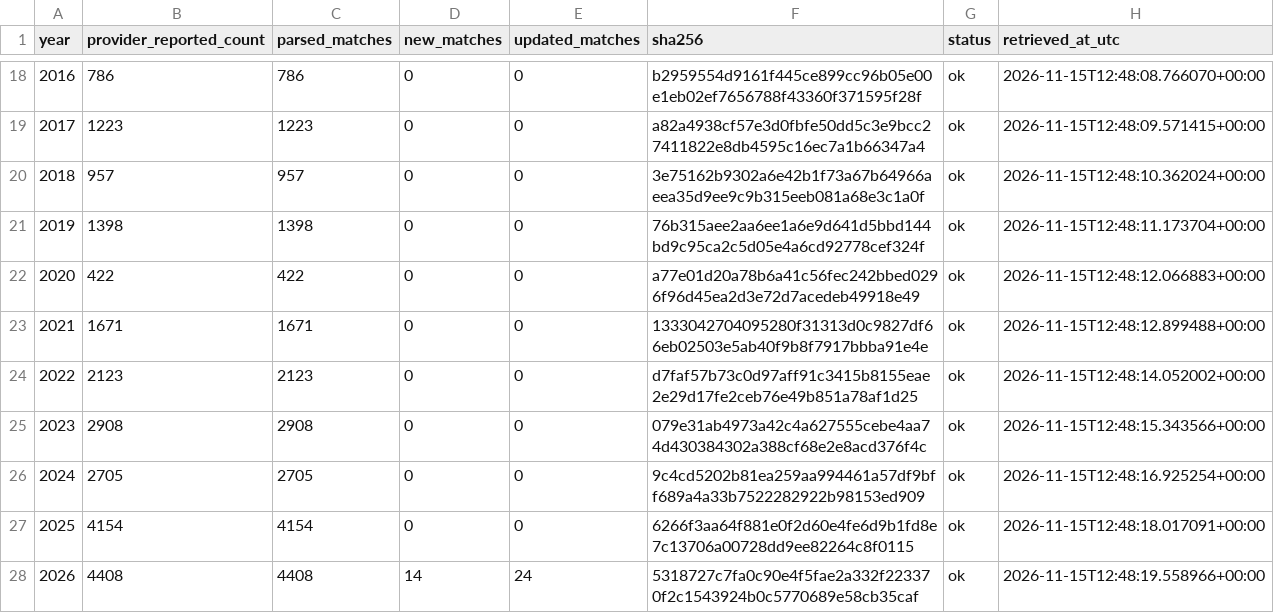
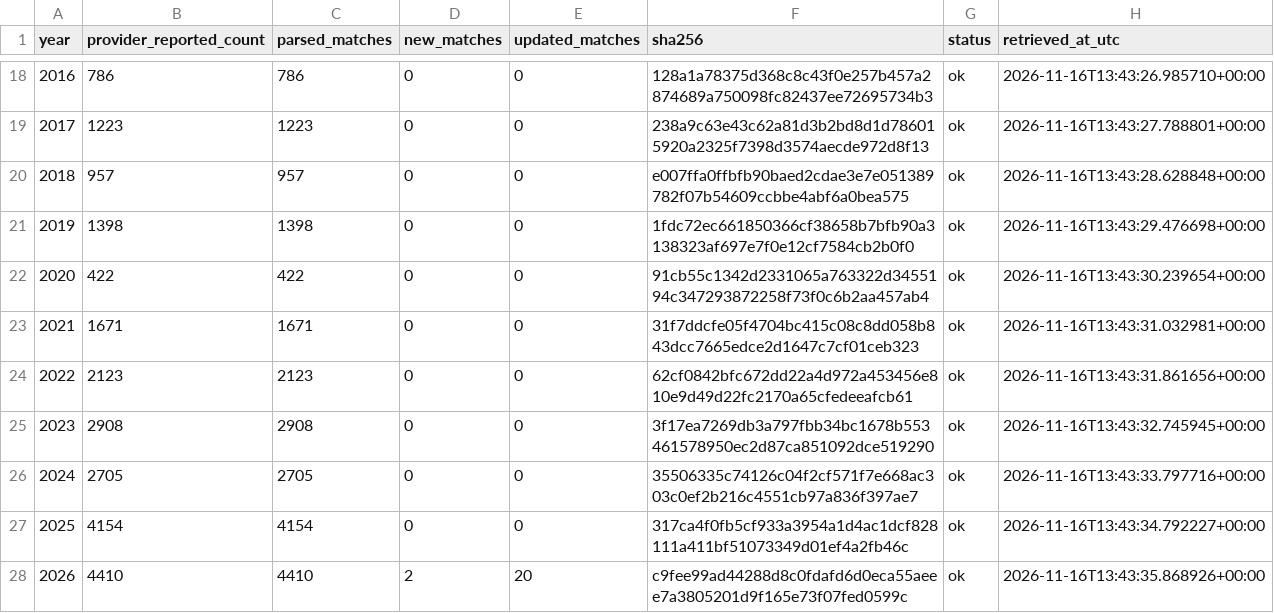
Before and after one commit to sumeetamin/elite-volleyball-dataset, a CSV file: data/coverage_fivb_vis.csv, drawn as a sheet; only a part is shown, gaps mark what is left out; the diff covers the shown part only.

```diff
--- a/data/coverage_fivb_vis.csv
+++ b/data/coverage_fivb_vis.csv
@@ -18,11 +18,11 @@ year,provider_reported_count,parsed_matches,new_matches,updated_matches,sha256,s
-2016,786,786,0,0,b2959554d9161f445ce899cc96b05e00e1eb02ef7656788f43360f371595f28f,ok,2026-11-15T12:48:08.766070+00:00
-2017,1223,1223,0,0,a82a4938cf57e3d0fbfe50dd5c3e9bcc27411822e8db4595c16ec7a1b66347a4,ok,2026-11-15T12:48:09.571415+00:00
-2018,957,957,0,0,3e75162b9302a6e42b1f73a67b64966aeea35d9ee9c9b315eeb081a68e3c1a0f,ok,2026-11-15T12:48:10.362024+00:00
-2019,1398,1398,0,0,76b315aee2aa6ee1a6e9d641d5bbd144bd9c95ca2c5d05e4a6cd92778cef324f,ok,2026-11-15T12:48:11.173704+00:00
-2020,422,422,0,0,a77e01d20a78b6a41c56fec242bbed0296f96d45ea2d3e72d7acedeb49918e49,ok,2026-11-15T12:48:12.066883+00:00
-2021,1671,1671,0,0,1333042704095280f31313d0c9827df66eb02503e5ab40f9b8f7917bbba91e4e,ok,2026-11-15T12:48:12.899488+00:00
-2022,2123,2123,0,0,d7faf57b73c0d97aff91c3415b8155eae2e29d17fe2ceb76e49b851a78af1d25,ok,2026-11-15T12:48:14.052002+00:00
-2023,2908,2908,0,0,079e31ab4973a42c4a627555cebe4aa74d430384302a388cf68e2e8acd376f4c,ok,2026-11-15T12:48:15.343566+00:00
-2024,2705,2705,0,0,9c4cd5202b81ea259aa994461a57df9bff689a4a33b7522282922b98153ed909,ok,2026-11-15T12:48:16.925254+00:00
-2025,4154,4154,0,0,6266f3aa64f881e0f2d60e4fe6d9b1fd8e7c13706a00728dd9ee82264c8f0115,ok,2026-11-15T12:48:18.017091+00:00
-2026,4408,4408,14,24,5318727c7fa0c90e4f5fae2a332f223370f2c1543924b0c5770689e58cb35caf,ok,2026-11-15T12:48:19.558966+00:00
+2016,786,786,0,0,128a1a78375d368c8c43f0e257b457a2874689a750098fc82437ee72695734b3,ok,2026-11-16T13:43:26.985710+00:00
+2017,1223,1223,0,0,238a9c63e43c62a81d3b2bd8d1d786015920a2325f7398d3574aecde972d8f13,ok,2026-11-16T13:43:27.788801+00:00
+2018,957,957,0,0,e007ffa0ffbfb90baed2cdae3e7e051389782f07b54609ccbbe4abf6a0bea575,ok,2026-11-16T13:43:28.628848+00:00
+2019,1398,1398,0,0,1fdc72ec661850366cf38658b7bfb90a3138323af697e7f0e12cf7584cb2b0f0,ok,2026-11-16T13:43:29.476698+00:00
+2020,422,422,0,0,91cb55c1342d2331065a763322d3455194c347293872258f73f0c6b2aa457ab4,ok,2026-11-16T13:43:30.239654+00:00
+2021,1671,1671,0,0,31f7ddcfe05f4704bc415c08c8dd058b843dcc7665edce2d1647c7cf01ceb323,ok,2026-11-16T13:43:31.032981+00:00
+2022,2123,2123,0,0,62cf0842bfc672dd22a4d972a453456e810e9d49d22fc2170a65cfedeeafcb61,ok,2026-11-16T13:43:31.861656+00:00
+2023,2908,2908,0,0,3f17ea7269db3a797fbb34bc1678b553461578950ec2d87ca851092dce519290,ok,2026-11-16T13:43:32.745945+00:00
+2024,2705,2705,0,0,35506335c74126c04f2cf571f7e668ac303c0ef2b216c4551cb97a836f397ae7,ok,2026-11-16T13:43:33.797716+00:00
+2025,4154,4154,0,0,317ca4f0fb5cf933a3954a1d4ac1dcf828111a411bf51073349d01ef4a2fb46c,ok,2026-11-16T13:43:34.792227+00:00
+2026,4410,4410,2,20,c9fee99ad44288d8c0fdafd6d0eca55aeee7a3805201d9f165e73f07fed0599c,ok,2026-11-16T13:43:35.868926+00:00
```
Also changed, not shown: 32 edited cells elsewhere in this file, 29 other files.
